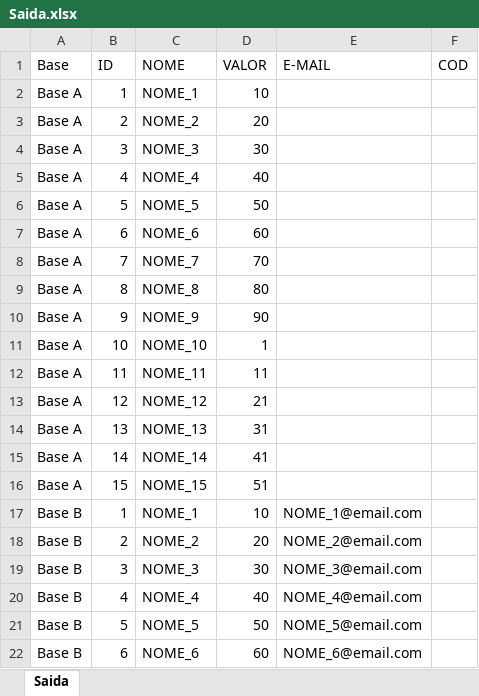
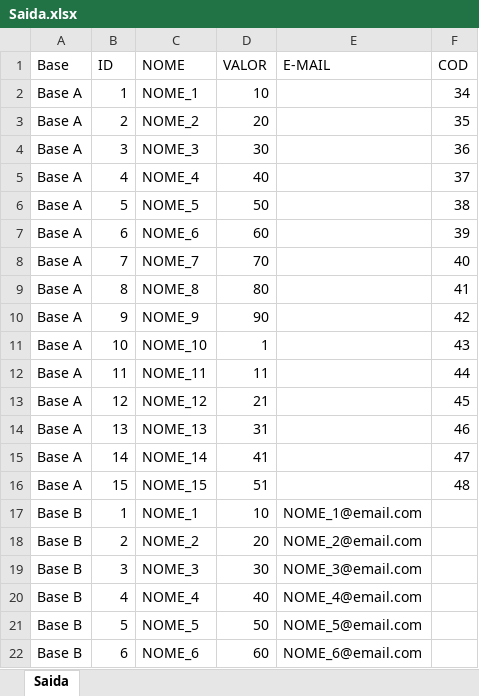
Before and after one commit to jairrocha/empilhador, an Excel workbook: Arquivos/Saida.xlsx, sheet Saida, drawn as a sheet; only a part is shown; values as stored, in another font and other column widths than the file's, no borders; the diff names each change by its address in the sheet, - before the commit and + after, or states it on an @@ line.

Commit message:
Correção bug: coluna só exite na base A e coluna só exite base B

```diff
--- a/Arquivos/Saida.xlsx (sheet Saida)
+++ b/Arquivos/Saida.xlsx (sheet Saida)
-F2 (COD): (empty)
+F2 (COD): 34
-F3 (COD): (empty)
+F3 (COD): 35
-F4 (COD): (empty)
+F4 (COD): 36
-F5 (COD): (empty)
+F5 (COD): 37
-F6 (COD): (empty)
+F6 (COD): 38
-F7 (COD): (empty)
+F7 (COD): 39
-F8 (COD): (empty)
+F8 (COD): 40
-F9 (COD): (empty)
+F9 (COD): 41
-F10 (COD): (empty)
+F10 (COD): 42
-F11 (COD): (empty)
+F11 (COD): 43
-F12 (COD): (empty)
+F12 (COD): 44
-F13 (COD): (empty)
+F13 (COD): 45
-F14 (COD): (empty)
+F14 (COD): 46
-F15 (COD): (empty)
+F15 (COD): 47
-F16 (COD): (empty)
+F16 (COD): 48
```
Also changed, not shown: 5 other files.
